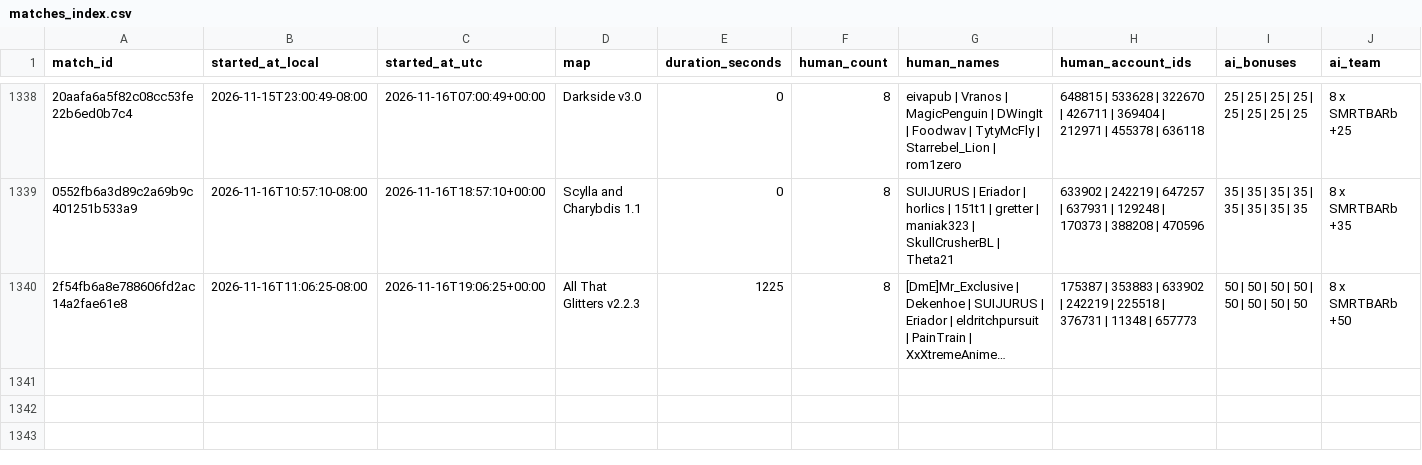
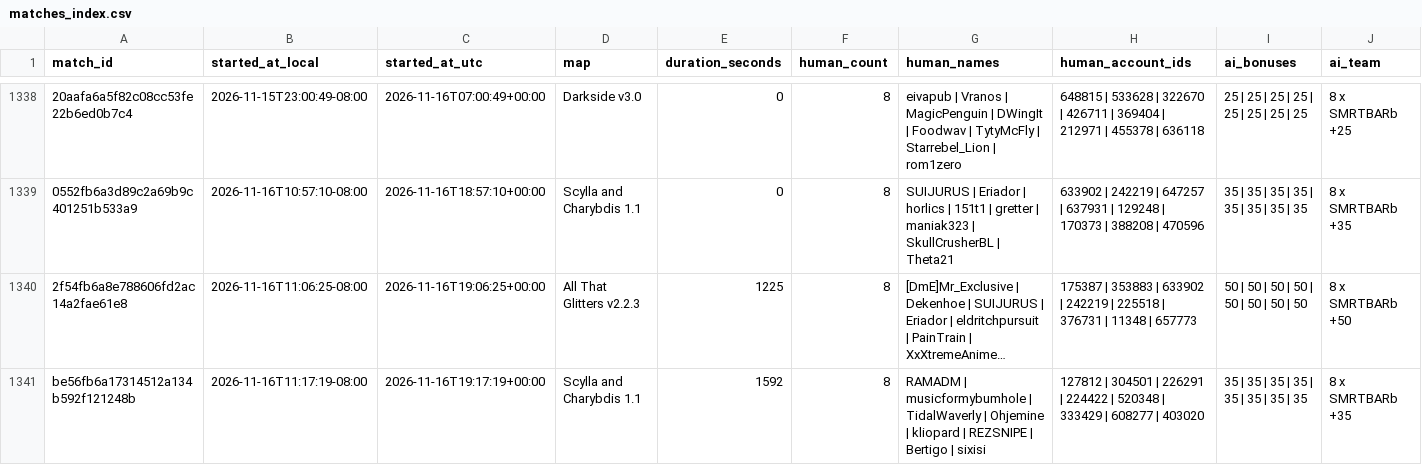
Before and after one commit to Barscrewl/BarbOS, a CSV file: data/matches_index.csv, drawn as a sheet; only a part is shown, gaps mark what is left out; long unchanged cells end in …; rows hold the shown columns only; the diff names each change by its address in the sheet, - before the commit and + after, or states it on an @@ line.

```diff
--- a/data/matches_index.csv
+++ b/data/matches_index.csv
+row 1341: be56fb6a17314512a134b592f121248b | 2026-11-16T11:17:19-08:00 | 2026-11-16T19:17:19+00:00 | Scylla and Charybdis 1.1 | 1592 | 8 | RAMADM | musicformybumhole | TidalWaverly | Ohjemine | kliopard | REZSNIPE | Bertigo | sixisi | 127812 | 304501 | 226291 | 224422 | 520348 | 333429 | 608277 | 403020 | 35 | 35 | 35 | 35 | 35 | 35 | 35 | 35 | 8 x SMRTBARb +35
```
Also changed, not shown: public/fixed_seed/ratings.csv, public/fixed_seed/ratings_by_leaderboard_rating.csv, 15 other files.
